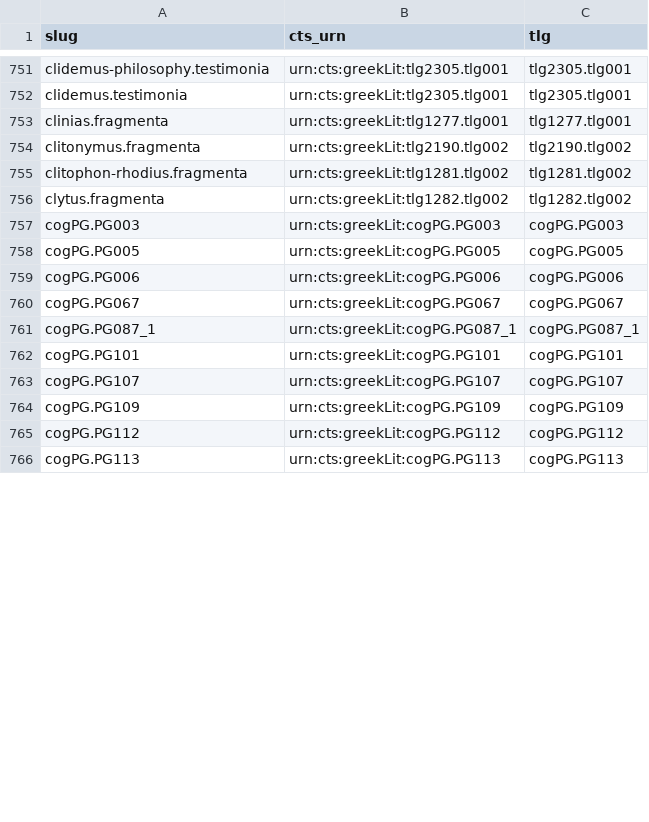
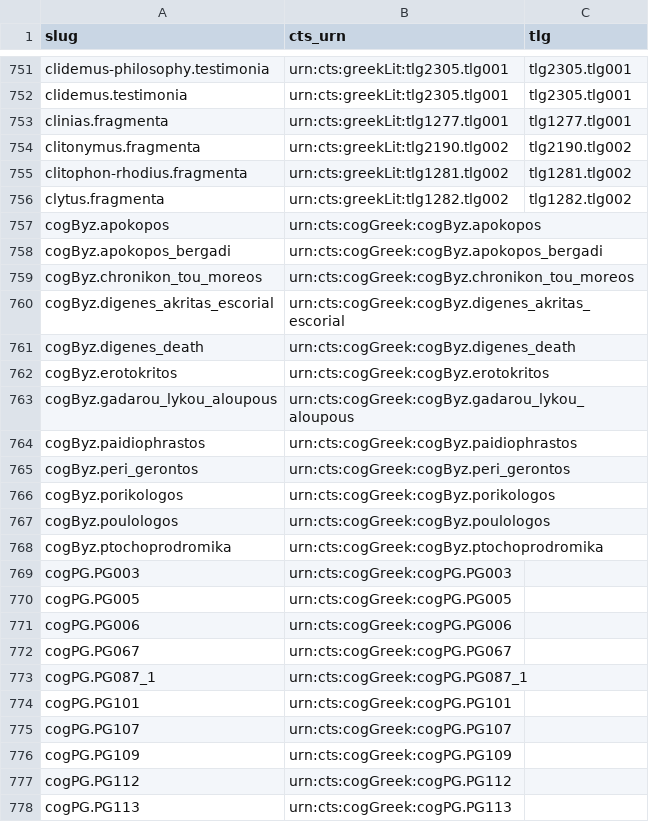
Before and after one commit to open-greek/open-greek-corpus, a TSV file: data/tlg_crosswalk.tsv, drawn as a sheet; only a part is shown, gaps mark what is left out; the diff covers the shown part only.

Commit message:
Stop claiming a greekLit id for works the TLG never numbered
42 crosswalk entries carried urn:cts:greekLit:<our own corpus key>, 29 of them
published as work anchors, each with a `tlg` field holding that same key. The
greekLit namespace is Perseus/OGL's and those identifiers are not in it, so a
consumer resolving one got nothing, and a consumer joining on `tlg` got
cogPG.PG003 as though it were a TLG number. They now use urn:cts:cogGreek:, the
namespace the 45 cogByz works already used, and carry no tlg at all.

The mint was in build_registry, which stamps greekLit on every ingested work
outside the Canon numbering; the crosswalk was faithfully copying it. Fixing
only the mint would have been worse than leaving it: build_id_crosswalk's
alias-fill loop gates on the literal string "greekLit:", so cog-native works
would have stopped entering the crosswalk with nothing failing. Both moved
together, and the loop now accepts either namespace. Rows written before today
were grandfathered past that loop, so they are re-namespaced in a normalization
pass rather than by hand.

Two guards at the published boundary, next to the cts one added in 60789bb,
which turned out to cover only the registry path: the crosswalk value went
straight through. work_index now filters both fields.

Nothing lost its identity: 0 works dropped an anchor, 32 changed value, and 3
gained one, the Euthalian works from a76f0c0 which had none because the loop
that would have filled them was gated on the wrong string. The crosswalk report
grew a namespace split, since 3,880 of its 11,074 CTS aliases are ours and
"cts 100%" read as full external coverage.

Refs #32

```diff
--- a/data/tlg_crosswalk.tsv
+++ b/data/tlg_crosswalk.tsv
@@ -756,11 +756,23 @@ clitophon-rhodius.fragmenta	urn:cts:greekLit:tlg1281.tlg002	tlg1281.tlg002
 clytus.fragmenta	urn:cts:greekLit:tlg1282.tlg002	tlg1282.tlg002
-cogPG.PG003	urn:cts:greekLit:cogPG.PG003	cogPG.PG003
-cogPG.PG005	urn:cts:greekLit:cogPG.PG005	cogPG.PG005
-cogPG.PG006	urn:cts:greekLit:cogPG.PG006	cogPG.PG006
-cogPG.PG067	urn:cts:greekLit:cogPG.PG067	cogPG.PG067
-cogPG.PG087_1	urn:cts:greekLit:cogPG.PG087_1	cogPG.PG087_1
-cogPG.PG101	urn:cts:greekLit:cogPG.PG101	cogPG.PG101
-cogPG.PG107	urn:cts:greekLit:cogPG.PG107	cogPG.PG107
-cogPG.PG109	urn:cts:greekLit:cogPG.PG109	cogPG.PG109
-cogPG.PG112	urn:cts:greekLit:cogPG.PG112	cogPG.PG112
-cogPG.PG113	urn:cts:greekLit:cogPG.PG113	cogPG.PG113
+cogByz.apokopos	urn:cts:cogGreek:cogByz.apokopos	
+cogByz.apokopos_bergadi	urn:cts:cogGreek:cogByz.apokopos_bergadi	
+cogByz.chronikon_tou_moreos	urn:cts:cogGreek:cogByz.chronikon_tou_moreos	
+cogByz.digenes_akritas_escorial	urn:cts:cogGreek:cogByz.digenes_akritas_escorial	
+cogByz.digenes_death	urn:cts:cogGreek:cogByz.digenes_death	
+cogByz.erotokritos	urn:cts:cogGreek:cogByz.erotokritos	
+cogByz.gadarou_lykou_aloupous	urn:cts:cogGreek:cogByz.gadarou_lykou_aloupous	
+cogByz.paidiophrastos	urn:cts:cogGreek:cogByz.paidiophrastos	
+cogByz.peri_gerontos	urn:cts:cogGreek:cogByz.peri_gerontos	
+cogByz.porikologos	urn:cts:cogGreek:cogByz.porikologos	
+cogByz.poulologos	urn:cts:cogGreek:cogByz.poulologos	
+cogByz.ptochoprodromika	urn:cts:cogGreek:cogByz.ptochoprodromika	
+cogPG.PG003	urn:cts:cogGreek:cogPG.PG003	
+cogPG.PG005	urn:cts:cogGreek:cogPG.PG005	
+cogPG.PG006	urn:cts:cogGreek:cogPG.PG006	
+cogPG.PG067	urn:cts:cogGreek:cogPG.PG067	
+cogPG.PG087_1	urn:cts:cogGreek:cogPG.PG087_1	
+cogPG.PG101	urn:cts:cogGreek:cogPG.PG101	
+cogPG.PG107	urn:cts:cogGreek:cogPG.PG107	
+cogPG.PG109	urn:cts:cogGreek:cogPG.PG109	
+cogPG.PG112	urn:cts:cogGreek:cogPG.PG112	
+cogPG.PG113	urn:cts:cogGreek:cogPG.PG113	
```
Also changed, not shown: 3 added rows and 64 edited cells elsewhere in this file, 10 other files.
